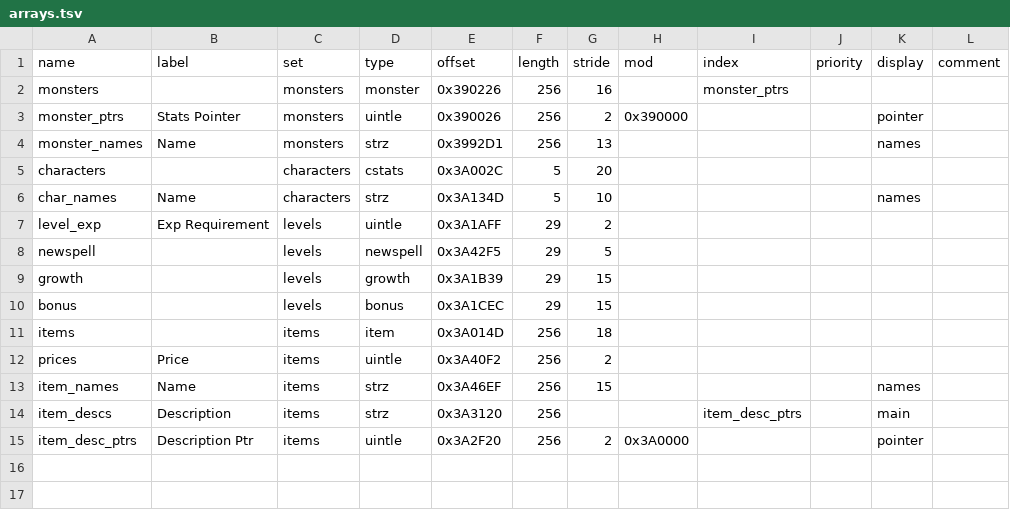
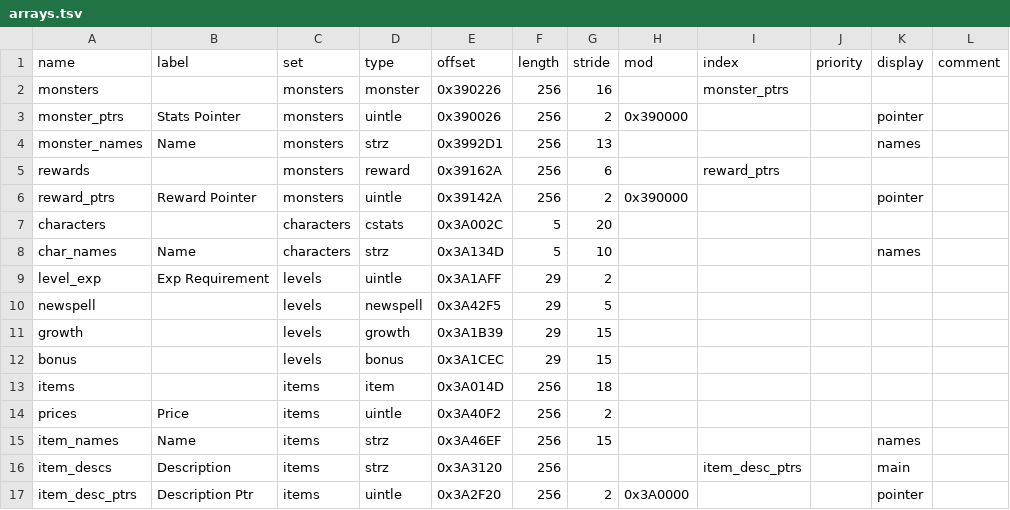
Before and after one commit to andrew-vant/romtool, a TSV file: data/maps/Super Mario RPG (US)/arrays.tsv, drawn as a sheet.

Commit message:
Add SMRPG monster reward array.

```diff
--- a/data/maps/Super Mario RPG (US)/arrays.tsv
+++ b/data/maps/Super Mario RPG (US)/arrays.tsv
@@ -4,2 +4,4 @@ monster_ptrs	Stats Pointer	monsters	uintle	0x390026	256	2	0x390000			pointer
 monster_names	Name	monsters	strz	0x3992D1	256	13				names	
+rewards		monsters	reward	0x39162A	256	6		reward_ptrs			
+reward_ptrs	Reward Pointer	monsters	uintle	0x39142A	256	2	0x390000			pointer	
 characters		characters	cstats	0x3A002C	5	20					
```
